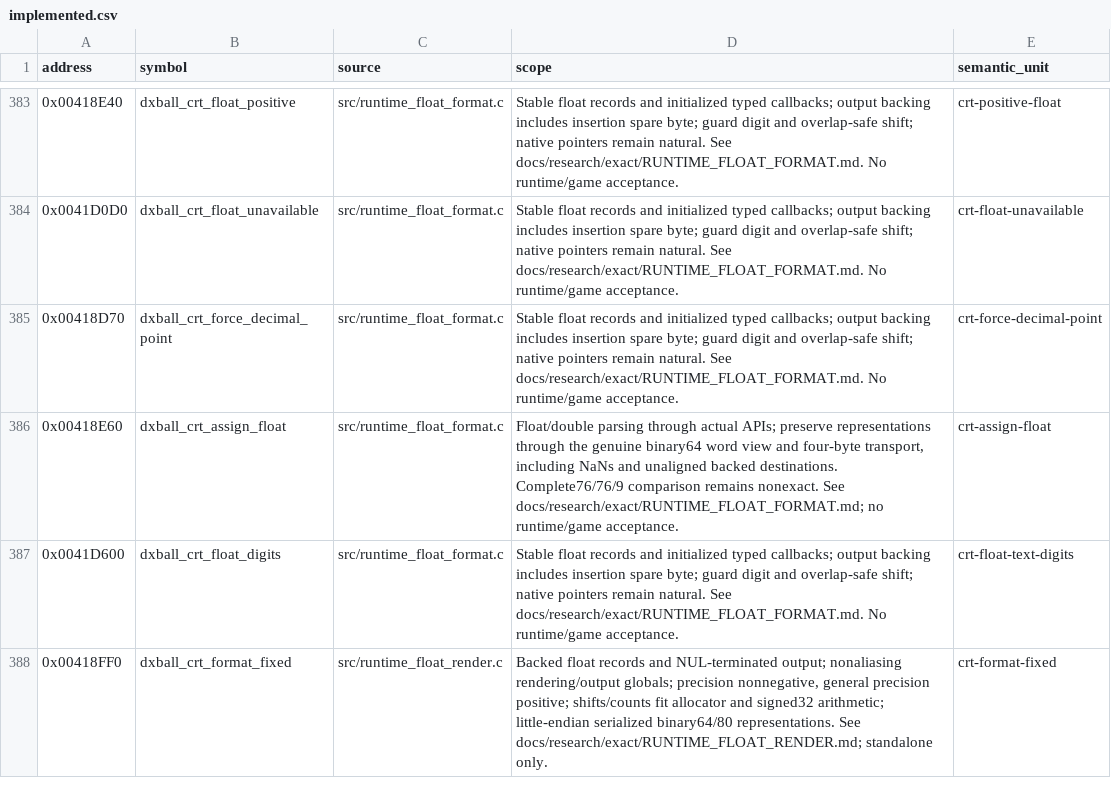
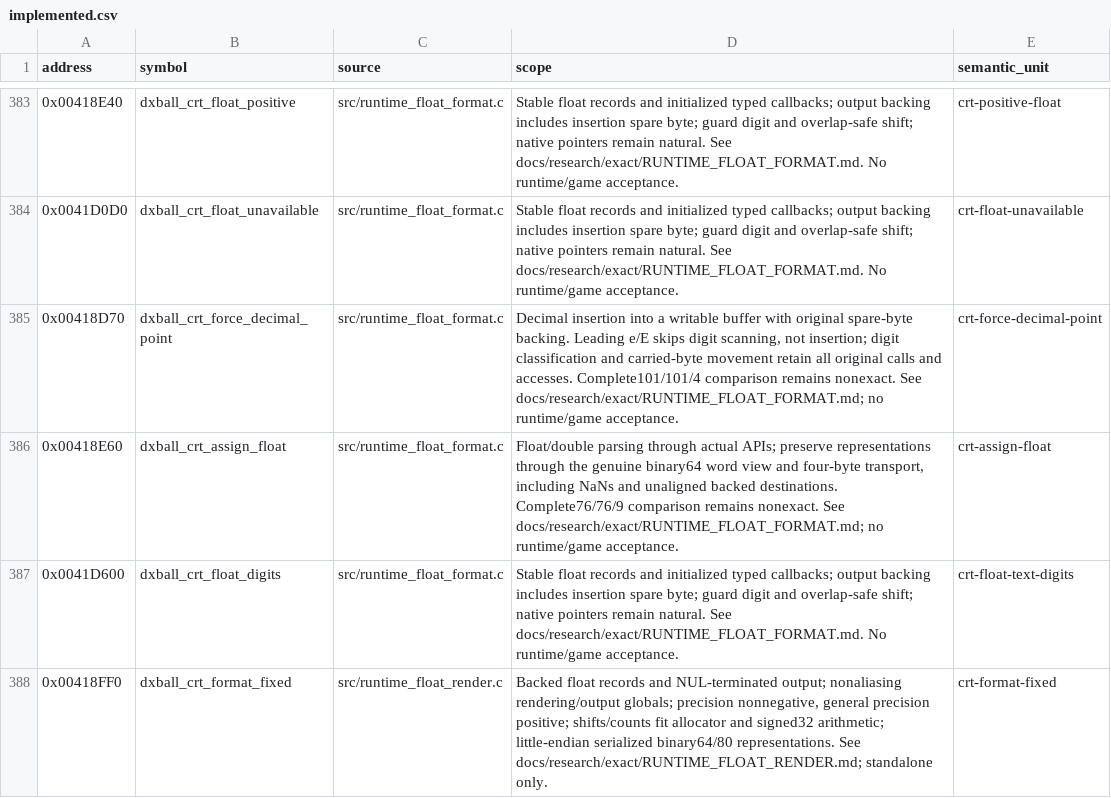
Before and after one commit to N0zoM1z0/dx-ball, a CSV file: config/implemented.csv, drawn as a sheet; only a part is shown, gaps mark what is left out.

```diff
--- a/config/implemented.csv
+++ b/config/implemented.csv
@@ -384,3 +384,3 @@ address,symbol,source,scope,semantic_unit
 0x0041D0D0,dxball_crt_float_unavailable,src/runtime_float_format.c,Stable float records and initialized typed callbacks; output backing includes insertion spare byte; guard digit and overlap-safe shift; native pointers remain natural. See docs/research/exact/RUNTIME_FLOAT_FORMAT.md. No runtime/game acceptance.,crt-float-unavailable
-0x00418D70,dxball_crt_force_decimal_point,src/runtime_float_format.c,Stable float records and initialized typed callbacks; output backing includes insertion spare byte; guard digit and overlap-safe shift; native pointers remain natural. See docs/research/exact/RUNTIME_FLOAT_FORMAT.md. No runtime/game acceptance.,crt-force-decimal-point
+0x00418D70,dxball_crt_force_decimal_point,src/runtime_float_format.c,"Decimal insertion into a writable buffer with original spare-byte backing. Leading e/E skips digit scanning, not insertion; digit classification and carried-byte movement retain all original calls and accesses. Complete101/101/4 comparison remains nonexact. See docs/research/exact/RUNTIME_FLOAT_FORMAT.md; no runtime/game acceptance.",crt-force-decimal-point
 0x00418E60,dxball_crt_assign_float,src/runtime_float_format.c,"Float/double parsing through actual APIs; preserve representations through the genuine binary64 word view and four-byte transport, including NaNs and unaligned backed destinations. Complete76/76/9 comparison remains nonexact. See docs/research/exact/RUNTIME_FLOAT_FORMAT.md; no runtime/game acceptance.",crt-assign-float
```
Also changed, not shown: config/functions.csv, config/matches.csv, 4 other files.
